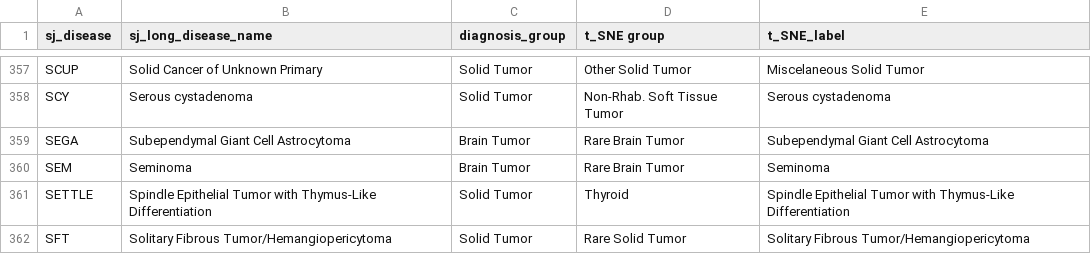
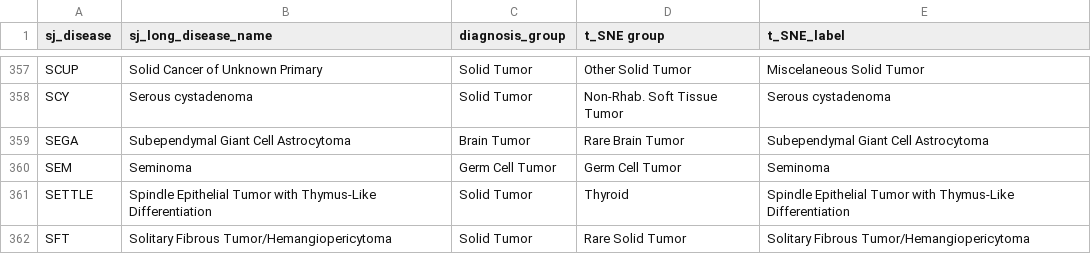
Before and after one commit to stjudecloud/expression-classification, a CSV file: dx_app/resources/stjude/metadata/Subtype_Groupings_for_tSNE.csv, drawn as a sheet; only a part is shown, gaps mark what is left out.

Commit message:
fix: update group for Seminoma (#41)

```diff
--- a/dx_app/resources/stjude/metadata/Subtype_Groupings_for_tSNE.csv
+++ b/dx_app/resources/stjude/metadata/Subtype_Groupings_for_tSNE.csv
@@ -359,3 +359,3 @@ SCY,Serous cystadenoma,Solid Tumor,Non-Rhab. Soft Tissue Tumor,Serous cystadenom
 SEGA,Subependymal Giant Cell Astrocytoma,Brain Tumor,Rare Brain Tumor,Subependymal Giant Cell Astrocytoma
-SEM,Seminoma,Brain Tumor,Rare Brain Tumor,Seminoma
+SEM,Seminoma,Germ Cell Tumor,Germ Cell Tumor,Seminoma
 SETTLE,Spindle Epithelial Tumor with Thymus-Like Differentiation,Solid Tumor,Thyroid,Spindle Epithelial Tumor with Thymus-Like Differentiation
```
